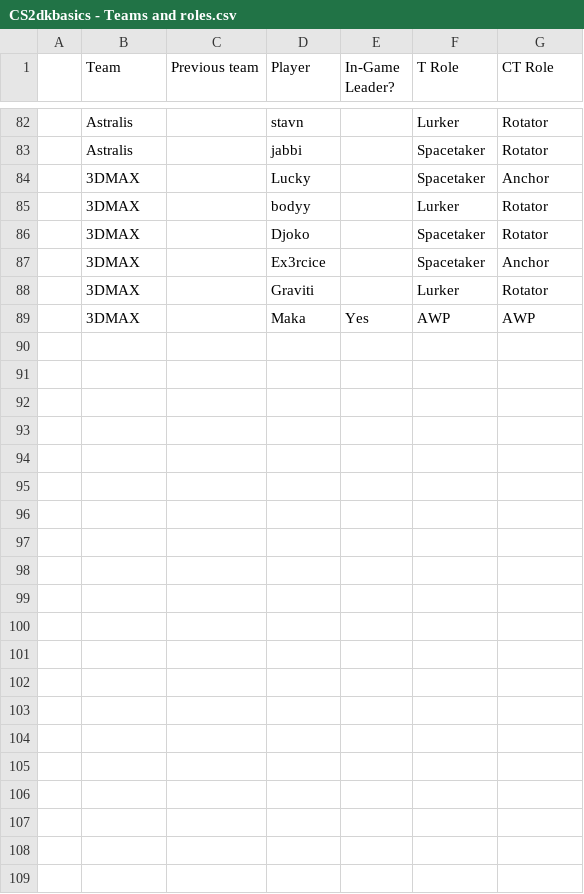
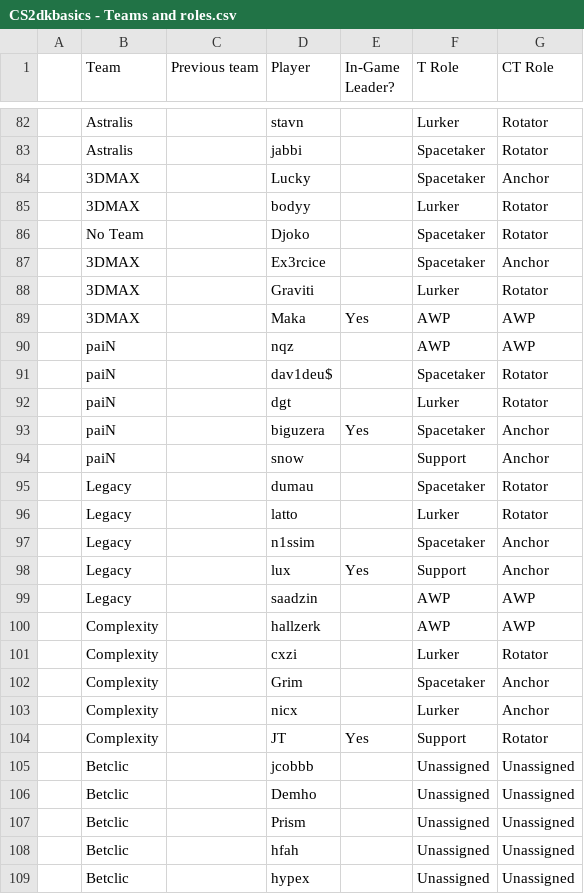
Before and after one commit to VintageJetski/JumpShot, a CSV file: attached_assets/CS2dkbasics - Teams and roles.csv, drawn as a sheet; only a part is shown, gaps mark what is left out; the diff covers the shown part only.

```diff
--- a/attached_assets/CS2dkbasics - Teams and roles.csv
+++ b/attached_assets/CS2dkbasics - Teams and roles.csv
@@ -85,3 +85,3 @@
 ,3DMAX,,bodyy,,Lurker,Rotator
-,3DMAX,,Djoko,,Spacetaker,Rotator
+,No Team,,Djoko,,Spacetaker,Rotator
 ,3DMAX,,Ex3rcice,,Spacetaker,Anchor
@@ -89 +89,21 @@
 ,3DMAX,,Maka,Yes,AWP,AWP
+,paiN,,nqz,,AWP,AWP
+,paiN,,dav1deu$,,Spacetaker,Rotator
+,paiN,,dgt,,Lurker,Rotator
+,paiN,,biguzera,Yes,Spacetaker,Anchor
+,paiN,,snow,,Support,Anchor
+,Legacy,,dumau,,Spacetaker,Rotator
+,Legacy,,latto,,Lurker,Rotator
+,Legacy,,n1ssim,,Spacetaker,Anchor
+,Legacy,,lux,Yes,Support,Anchor
+,Legacy,,saadzin,,AWP,AWP
+,Complexity,,hallzerk,,AWP,AWP
+,Complexity,,cxzi,,Lurker,Rotator
+,Complexity,,Grim,,Spacetaker,Anchor
+,Complexity,,nicx,,Lurker,Anchor
+,Complexity,,JT,Yes,Support,Rotator
+,Betclic,,jcobbb,,Unassigned,Unassigned
+,Betclic,,Demho,,Unassigned,Unassigned
+,Betclic,,Prism,,Unassigned,Unassigned
+,Betclic,,hfah,,Unassigned,Unassigned
+,Betclic,,hypex,,Unassigned,Unassigned
```
Also changed, not shown: 4 edited cells elsewhere in this file, 2 other files.
